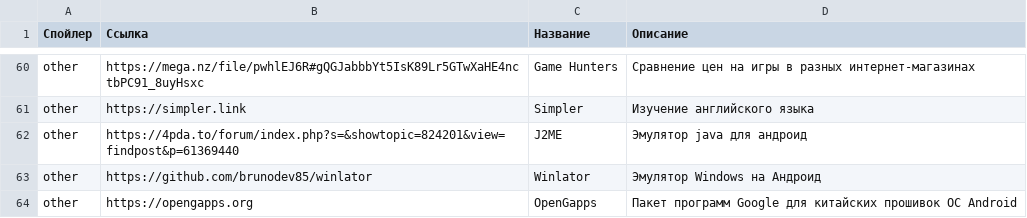
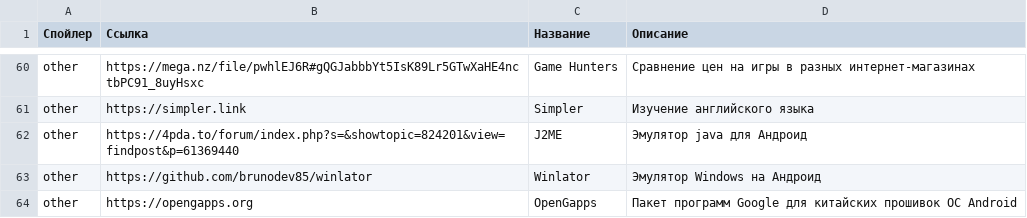
Before and after one commit to app8ook/app8ook.github.io, a CSV file: data/data_Android.csv, drawn as a sheet; only a part is shown, gaps mark what is left out.

Commit message:
modified:   Info.html modified:   data/data_Android.csv modified:   data/data_Links.csv modified:   data/data_Windows.csv modified:   index.html

```diff
--- a/data/data_Android.csv
+++ b/data/data_Android.csv
@@ -61,3 +61,3 @@ other;https://mega.nz/file/pwhlEJ6R#gQGJabbbYt5IsK89Lr5GTwXaHE4nctbPC91_8uyHsxc;
 other;https://simpler.link;Simpler;Изучение английского языка
-other;https://4pda.to/forum/index.php?s=&showtopic=824201&view=findpost&p=61369440;J2ME;Эмулятор java для андроид
+other;https://4pda.to/forum/index.php?s=&showtopic=824201&view=findpost&p=61369440;J2ME;Эмулятор java для Андроид
 other;https://github.com/brunodev85/winlator;Winlator;Эмулятор Windows на Андроид
```
Also changed, not shown: data/data_Links.csv, data/data_Windows.csv, 3 other files.
